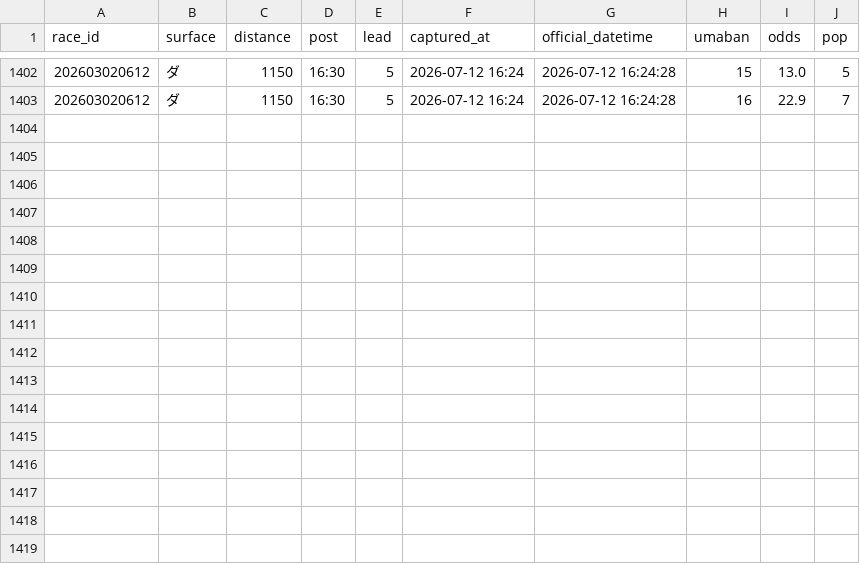
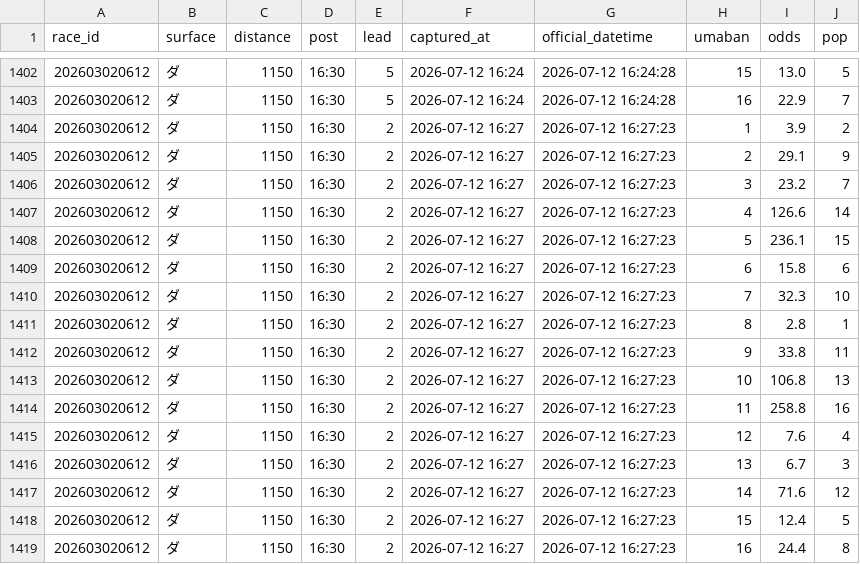
Before and after one commit to Yamadorinaruho/keiba-auto-research, a TSV file: keiba-dashboard/state/odds_log_20260712.tsv, drawn as a sheet; only a part is shown, gaps mark what is left out.

```diff
--- a/keiba-dashboard/state/odds_log_20260712.tsv
+++ b/keiba-dashboard/state/odds_log_20260712.tsv
@@ -1403 +1403,17 @@ race_id	surface	distance	post	lead	captured_at	official_datetime	umaban	odds	pop
 202603020612	ダ	1150	16:30	5	2026-07-12 16:24	2026-07-12 16:24:28	16	22.9	7
+202603020612	ダ	1150	16:30	2	2026-07-12 16:27	2026-07-12 16:27:23	1	3.9	2
+202603020612	ダ	1150	16:30	2	2026-07-12 16:27	2026-07-12 16:27:23	2	29.1	9
+202603020612	ダ	1150	16:30	2	2026-07-12 16:27	2026-07-12 16:27:23	3	23.2	7
+202603020612	ダ	1150	16:30	2	2026-07-12 16:27	2026-07-12 16:27:23	4	126.6	14
+202603020612	ダ	1150	16:30	2	2026-07-12 16:27	2026-07-12 16:27:23	5	236.1	15
+202603020612	ダ	1150	16:30	2	2026-07-12 16:27	2026-07-12 16:27:23	6	15.8	6
+202603020612	ダ	1150	16:30	2	2026-07-12 16:27	2026-07-12 16:27:23	7	32.3	10
+202603020612	ダ	1150	16:30	2	2026-07-12 16:27	2026-07-12 16:27:23	8	2.8	1
+202603020612	ダ	1150	16:30	2	2026-07-12 16:27	2026-07-12 16:27:23	9	33.8	11
+202603020612	ダ	1150	16:30	2	2026-07-12 16:27	2026-07-12 16:27:23	10	106.8	13
+202603020612	ダ	1150	16:30	2	2026-07-12 16:27	2026-07-12 16:27:23	11	258.8	16
+202603020612	ダ	1150	16:30	2	2026-07-12 16:27	2026-07-12 16:27:23	12	7.6	4
+202603020612	ダ	1150	16:30	2	2026-07-12 16:27	2026-07-12 16:27:23	13	6.7	3
+202603020612	ダ	1150	16:30	2	2026-07-12 16:27	2026-07-12 16:27:23	14	71.6	12
+202603020612	ダ	1150	16:30	2	2026-07-12 16:27	2026-07-12 16:27:23	15	12.4	5
+202603020612	ダ	1150	16:30	2	2026-07-12 16:27	2026-07-12 16:27:23	16	24.4	8
```
